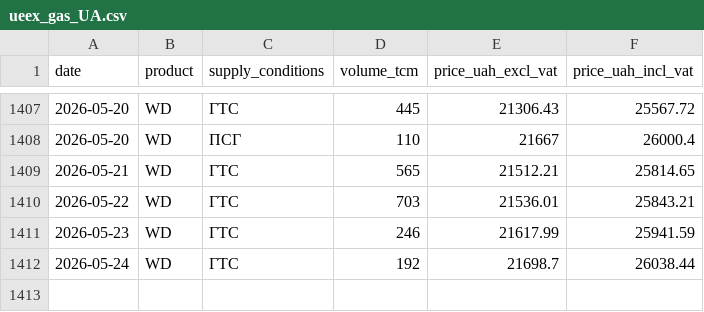
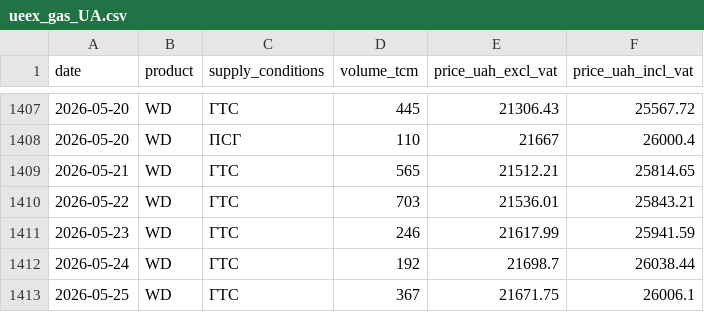
Before and after one commit to atsokol/energy-data-ua-eu, a CSV file: data/data_raw/ueex_gas_UA.csv, drawn as a sheet; only a part is shown, gaps mark what is left out.

```diff
--- a/data/data_raw/ueex_gas_UA.csv
+++ b/data/data_raw/ueex_gas_UA.csv
@@ -1412 +1412,2 @@ date,product,supply_conditions,volume_tcm,price_uah_excl_vat,price_uah_incl_vat
 2026-05-24,WD,ГТС,192,21698.7,26038.44
+2026-05-25,WD,ГТС,367,21671.75,26006.1
```
Also changed, not shown: data/data_output/capture_factors_monthly.csv, 11 other files.
